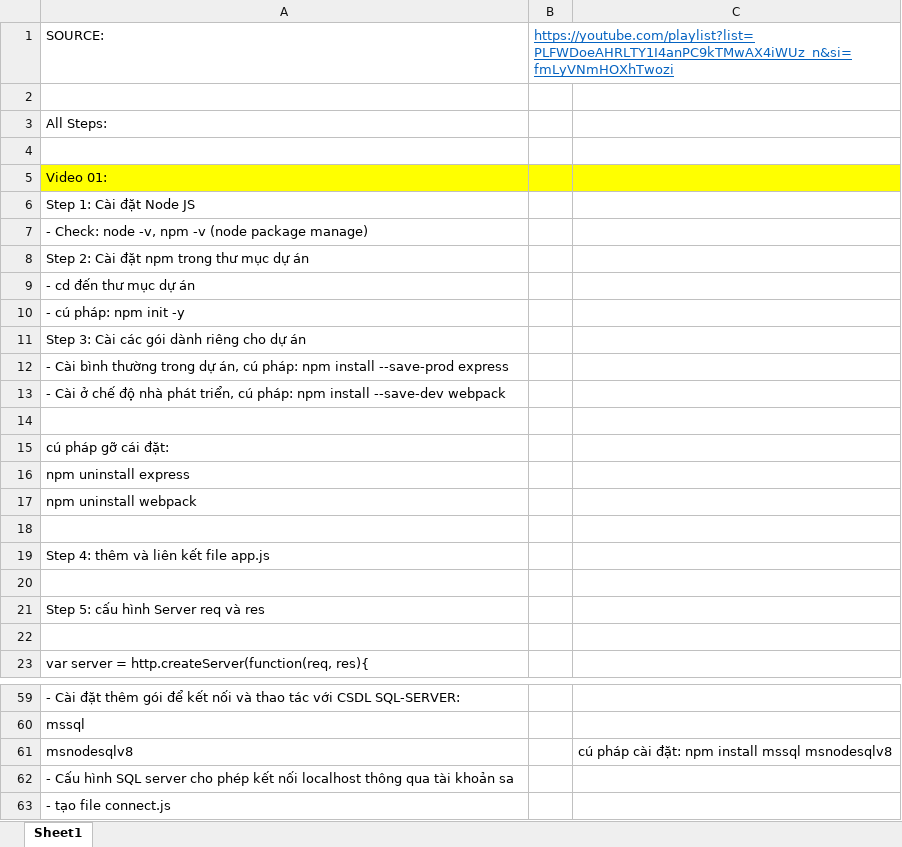
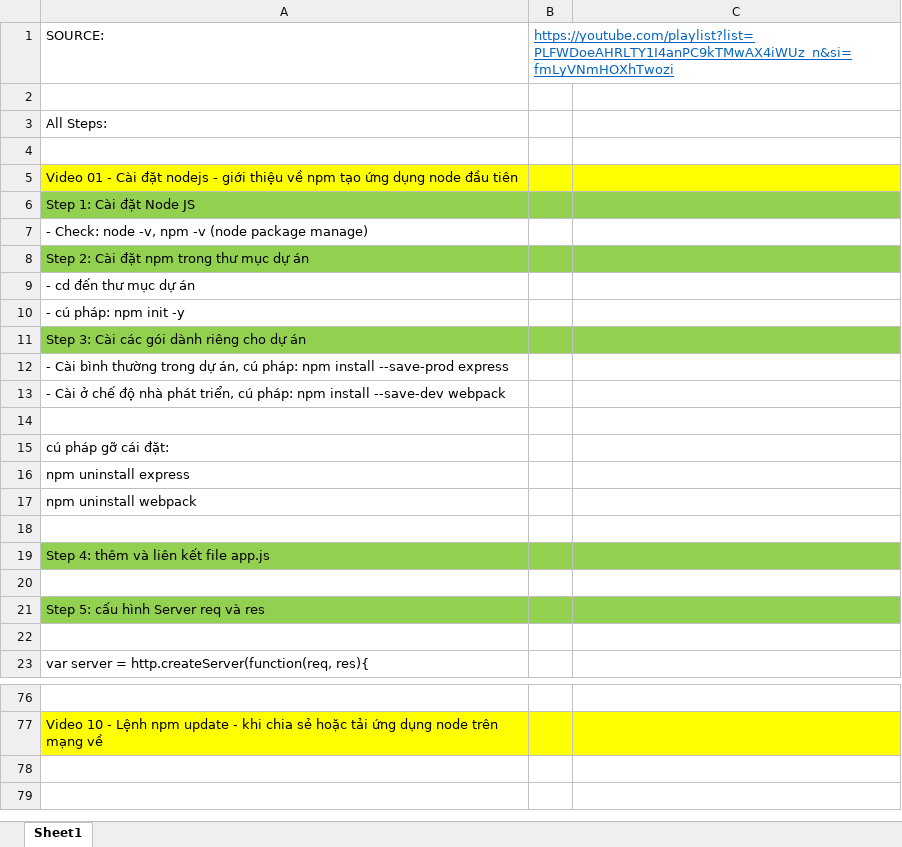
Before and after one commit to NGUYEN-LONG-BS/JAVASCRIPT_MINI_PROJECTS, an Excel workbook: JS04_NodeJS_2021_SQL_Server/ALL_NOTE.xlsx, sheet Sheet1, drawn as a sheet; only a part is shown, gaps mark what is left out; values as stored, in another font and other column widths than the file's, no borders; removed rows and columns are numbered as before the commit, all else as after; the diff covers the shown part only; the diff names each change by its address in the sheet, - before the commit and + after, or states it on an @@ line.

```diff
--- a/JS04_NodeJS_2021_SQL_Server/ALL_NOTE.xlsx (sheet Sheet1)
+++ b/JS04_NodeJS_2021_SQL_Server/ALL_NOTE.xlsx (sheet Sheet1)
-A5: Video 01:
+A5: Video 01 - Cài đặt nodejs - giới thiệu về npm tạo ứng dụng node đầu tiên
-A6:C6 fill: none
+A6:C6 fill: #92D050
-A8:C8 fill: none
+A8:C8 fill: #92D050
-A11:C11 fill: none
+A11:C11 fill: #92D050
-A19:C19 fill: none
+A19:C19 fill: #92D050
-A21:C21 fill: none
+A21:C21 fill: #92D050
-A76: - Cài đặt thêm gói để kết nối và thao tác với CSDL SQL-SERVER:
+A76: (empty)
-A77: mssql
+A77: Video 10 - Lệnh npm update - khi chia sẻ hoặc tải ứng dụng node trên mạng về
-A77:C77 fill: none
+A77:C77 fill: #FFFF00
@@ row 61 hidden: msnodesqlv8 |  | cú pháp cài đặt: npm install mssql msnodesqlv8 @@
@@ row 62 hidden: - Cấu hình SQL server cho phép kết nối localhost thông qua tài khoản sa @@
@@ row 63 hidden: - tạo file connect.js @@
```
Also changed, not shown: 4 added rows, 4 removed rows, 9 hidden or unhidden rows, 6 edited cells and cell formats elsewhere in this sheet, 9 other files.
